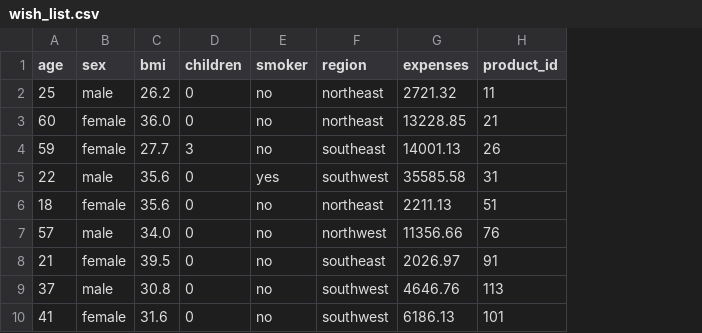
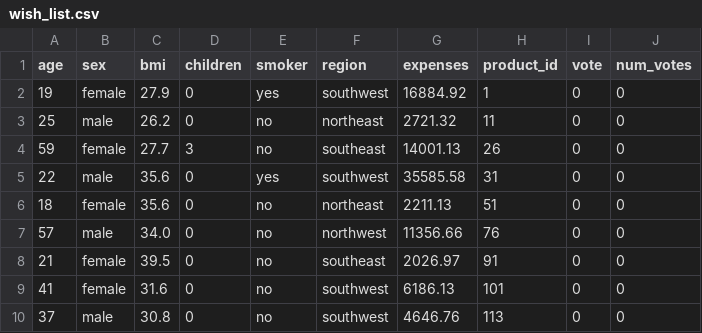
Before and after one commit to NEWKNP/1be2e_wishlist_api, a CSV file: wish_list.csv, drawn as a sheet; removed rows and columns are numbered as before the commit, all else as after; the diff names each change by its address in the sheet, - before the commit and + after, or states it on an @@ line.

```diff
--- a/wish_list.csv
+++ b/wish_list.csv
+column I (vote), rows 3-8: all 0; row 10: 0
+column J (num_votes), rows 3-8: all 0; row 10: 0
+row 2: 19 | female | 27.9 | 0 | yes | southwest | 16884.92 | 1 | 0 | 0
-row 3: 60 | female | 36.0 | 0 | no | northeast | 13228.85 | 21
@@ row 10 moved to row 9: 41 @@
```
Also changed, not shown: 2 other files.
